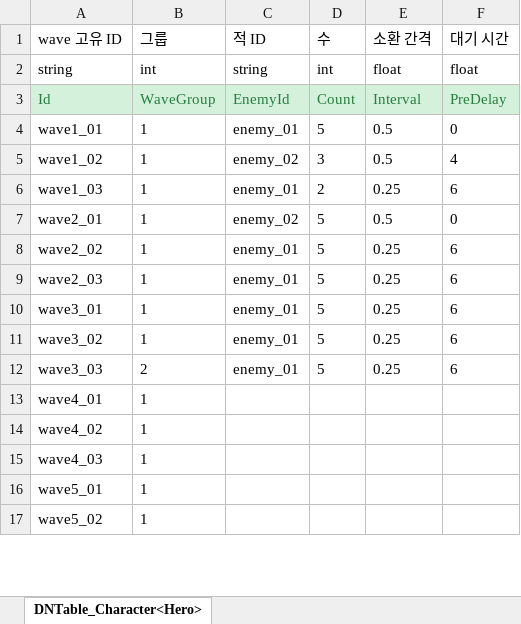
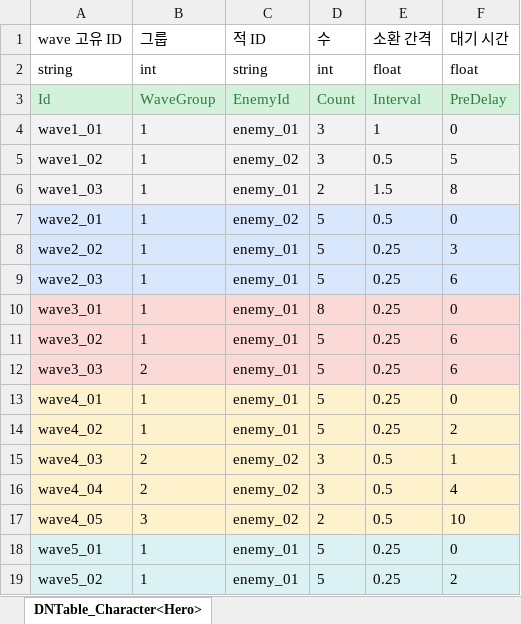
Before and after one commit to MinHyeo/MinHyoeng2DDefence, an Excel workbook: JsonConverter/ExcelFiles/Wave.xlsx, sheet DNTable_Character<Hero>, drawn as a sheet; only a part is shown; values as stored, in another font and other column widths than the file's, no borders; addresses are those after the commit; the diff covers the shown part only; the diff names each change by its address in the sheet, - before the commit and + after, or states it on an @@ line.

```diff
--- a/JsonConverter/ExcelFiles/Wave.xlsx (sheet DNTable_Character<Hero>)
+++ b/JsonConverter/ExcelFiles/Wave.xlsx (sheet DNTable_Character<Hero>)
-A4:F6 fill: none
+A4:F6 fill: #F2F2F2
-D4 (수): 5
+D4 (수): 3
-E4 (소환 간격): 0.5
+E4 (소환 간격): 1
-F5 (대기 시간): 4
+F5 (대기 시간): 5
-E6 (소환 간격): 0.25
+E6 (소환 간격): 1.5
-F6 (대기 시간): 6
+F6 (대기 시간): 8
-A7:F9 fill: none
+A7:F9 fill: #D9E7FD
-F8 (대기 시간): 6
+F8 (대기 시간): 3
-A10:F12 fill: none
+A10:F12 fill: #FBD9D7
-D10 (수): 5
+D10 (수): 8
-F10 (대기 시간): 6
+F10 (대기 시간): 0
-A13:F15 fill: none
+A13:F15 fill: #FEF2CD
-C13:C14 (적 ID): (empty)
+C13:C14 (적 ID): enemy_01
-D13:D14 (수): (empty)
+D13:D14 (수): 5
-E13:E14 (소환 간격): (empty)
+E13:E14 (소환 간격): 0.25
-F13 (대기 시간): (empty)
+F13 (대기 시간): 0
-F14 (대기 시간): (empty)
+F14 (대기 시간): 2
-B15 (그룹): 1
+B15 (그룹): 2
-C15 (적 ID): (empty)
+C15 (적 ID): enemy_02
-D15 (수): (empty)
+D15 (수): 3
-E15 (소환 간격): (empty)
+E15 (소환 간격): 0.5
-F15 (대기 시간): (empty)
+F15 (대기 시간): 1
+row 16: wave4_04 | 2 | enemy_02 | 3 | 0.5 | 4
+row 17: wave4_05 | 3 | enemy_02 | 2 | 0.5 | 10
-A18:F19 fill: none
+A18:F19 fill: #DAF2F4
-C18:C19 (적 ID): (empty)
+C18:C19 (적 ID): enemy_01
-D18:D19 (수): (empty)
+D18:D19 (수): 5
-E18:E19 (소환 간격): (empty)
+E18:E19 (소환 간격): 0.25
-F18 (대기 시간): (empty)
+F18 (대기 시간): 0
-F19 (대기 시간): (empty)
+F19 (대기 시간): 2
```
Also changed, not shown: 5 added rows, 4 edited cells and cell formats elsewhere in this sheet, JsonConverter/ExcelFiles/Stage.xlsx, 6 other files.
